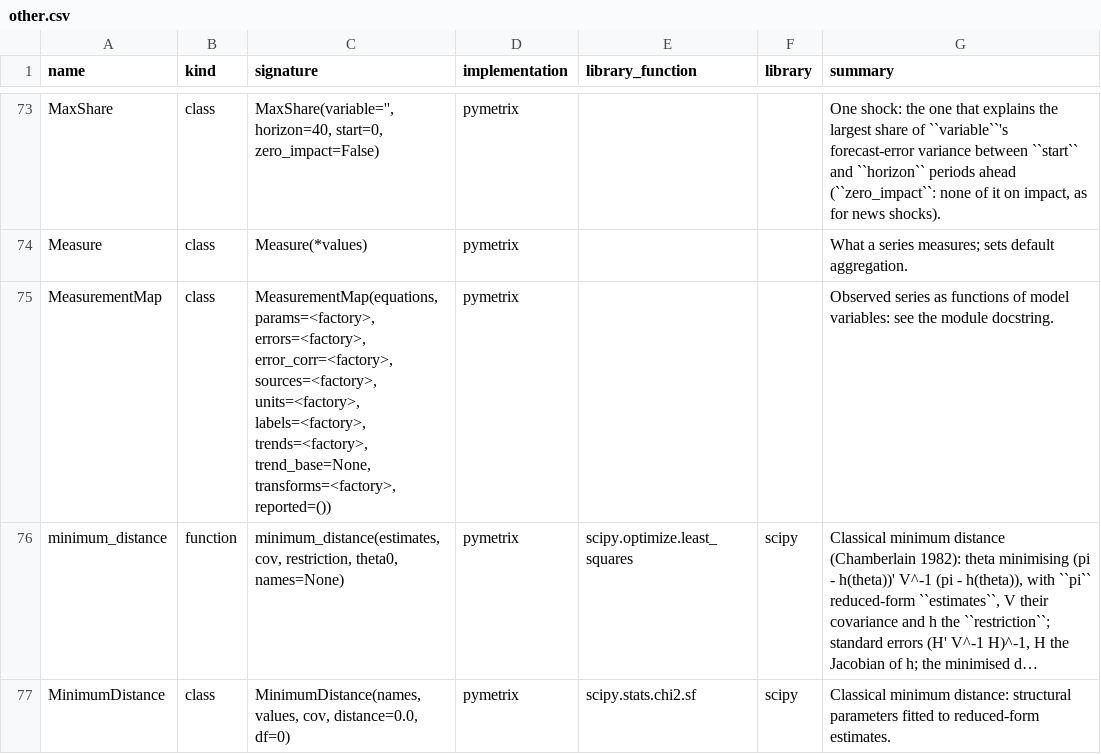
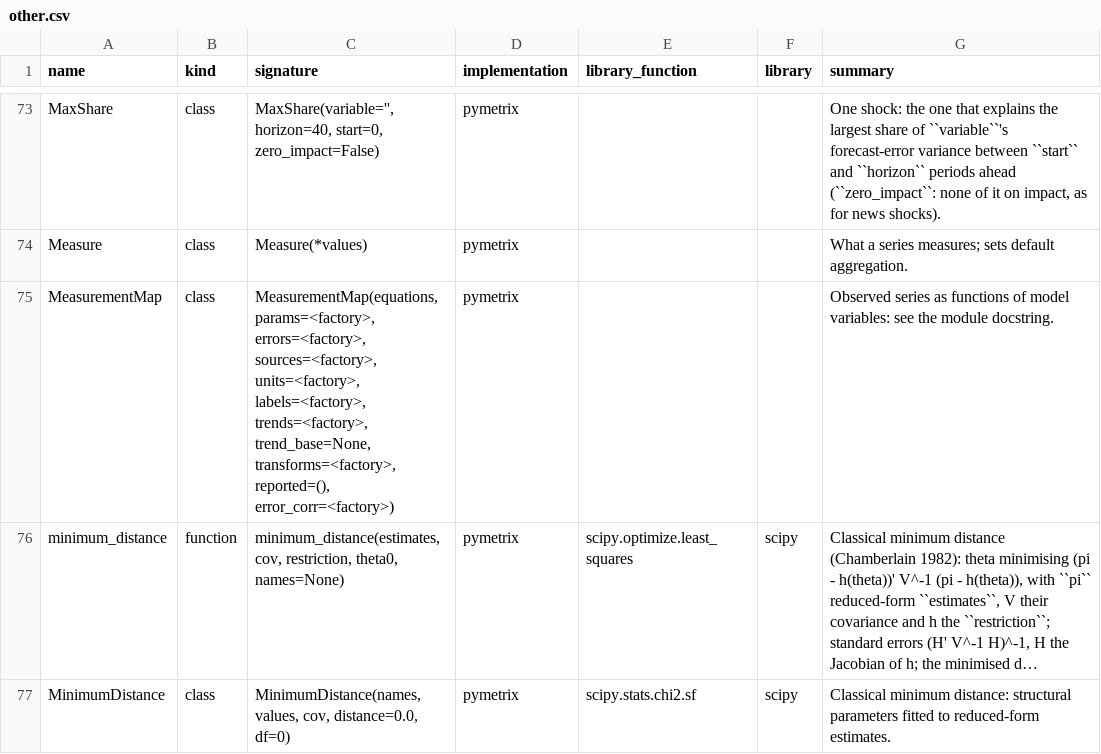
Before and after one commit to GeoffHeenan/pymetrix, a CSV file: docs/reference/other.csv, drawn as a sheet; only a part is shown, gaps mark what is left out.

```diff
--- a/docs/reference/other.csv
+++ b/docs/reference/other.csv
@@ -74,3 +74,3 @@ MaxShare,class,"MaxShare(variable='', horizon=40, start=0, zero_impact=False)",p
 Measure,class,Measure(*values),pymetrix,,,What a series measures; sets default aggregation.
-MeasurementMap,class,"MeasurementMap(equations, params=<factory>, errors=<factory>, error_corr=<factory>, sources=<factory>, units=<factory>, labels=<factory>, trends=<factory>, trend_base=None, transforms=<factory>, reported=())",pymetrix,,,Observed series as functions of model variables: see the module docstring.
+MeasurementMap,class,"MeasurementMap(equations, params=<factory>, errors=<factory>, sources=<factory>, units=<factory>, labels=<factory>, trends=<factory>, trend_base=None, transforms=<factory>, reported=(), error_corr=<factory>)",pymetrix,,,Observed series as functions of model variables: see the module docstring.
 minimum_distance,function,"minimum_distance(estimates, cov, restriction, theta0, names=None)",pymetrix,scipy.optimize.least_squares,scipy,"Classical minimum distance (Chamberlain 1982): theta minimising (pi - h(theta))' V^-1 (pi - h(theta)), with ``pi`` reduced-form ``estimates``, V their covariance and h the ``restriction``; standard errors (H' V^-1 H)^-1, H the Jacobian of h; the minimised d…"
```
Also changed, not shown: 4 other files.
